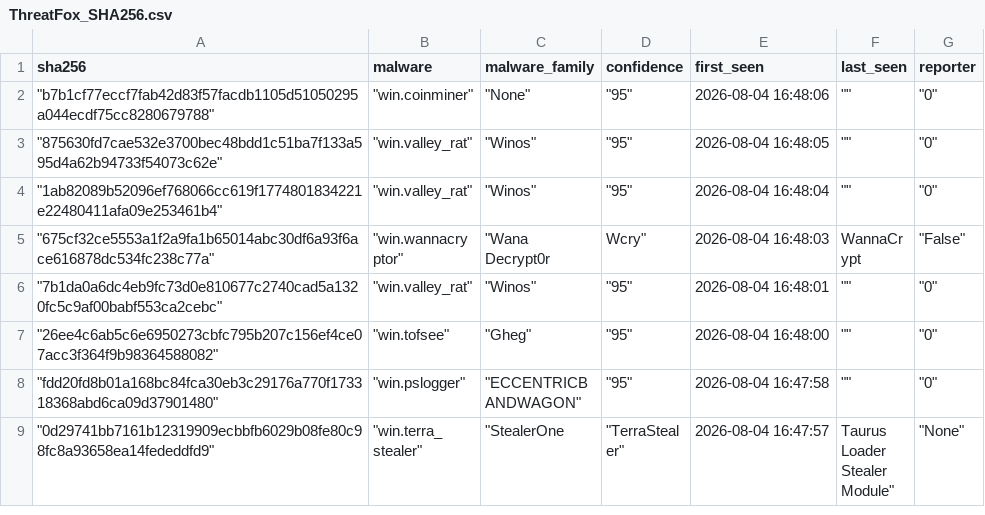
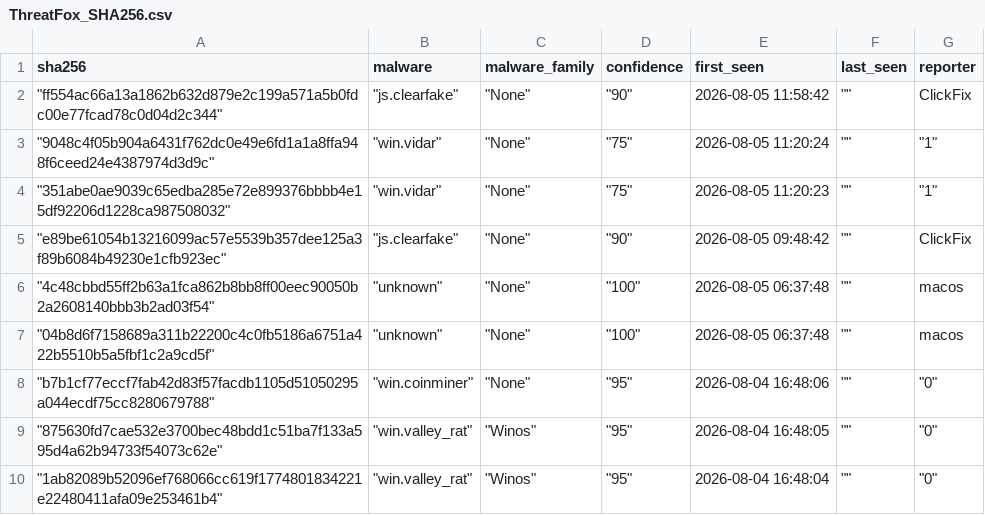
Before and after one commit to CyberArk0961/Threat-Fox-SHA256, a CSV file: output/ThreatFox_SHA256.csv, drawn as a sheet; only a part is shown; the shorter side is filled out with more unchanged rows.

```diff
--- a/output/ThreatFox_SHA256.csv
+++ b/output/ThreatFox_SHA256.csv
@@ -1,2 +1,8 @@
 sha256,malware,malware_family,confidence,first_seen,last_seen,reporter
+"""ff554ac66a13a1862b632d879e2c199a571a5b0fdc00e77fcad78c0d04d2c344"""," ""js.clearfake"""," ""None"""," ""90""",2026-08-05 11:58:42," """"",ClickFix
+"""9048c4f05b904a6431f762dc0e49e6fd1a1a8ffa948f6ceed24e4387974d3d9c"""," ""win.vidar"""," ""None"""," ""75""",2026-08-05 11:20:24," """""," ""1"""
+"""351abe0ae9039c65edba285e72e899376bbbb4e15df92206d1228ca987508032"""," ""win.vidar"""," ""None"""," ""75""",2026-08-05 11:20:23," """""," ""1"""
+"""e89be61054b13216099ac57e5539b357dee125a3f89b6084b49230e1cfb923ec"""," ""js.clearfake"""," ""None"""," ""90""",2026-08-05 09:48:42," """"",ClickFix
+"""4c48cbbd55ff2b63a1fca862b8bb8ff00eec90050b2a2608140bbb3b2ad03f54"""," ""unknown"""," ""None"""," ""100""",2026-08-05 06:37:48," """"",macos
+"""04b8d6f7158689a311b22200c4c0fb5186a6751a422b5510b5a5fbf1c2a9cd5f"""," ""unknown"""," ""None"""," ""100""",2026-08-05 06:37:48," """"",macos
 """b7b1cf77eccf7fab42d83f57facdb1105d51050295a044ecdf75cc8280679788"""," ""win.coinminer"""," ""None"""," ""95""",2026-08-04 16:48:06," """""," ""0"""
```
